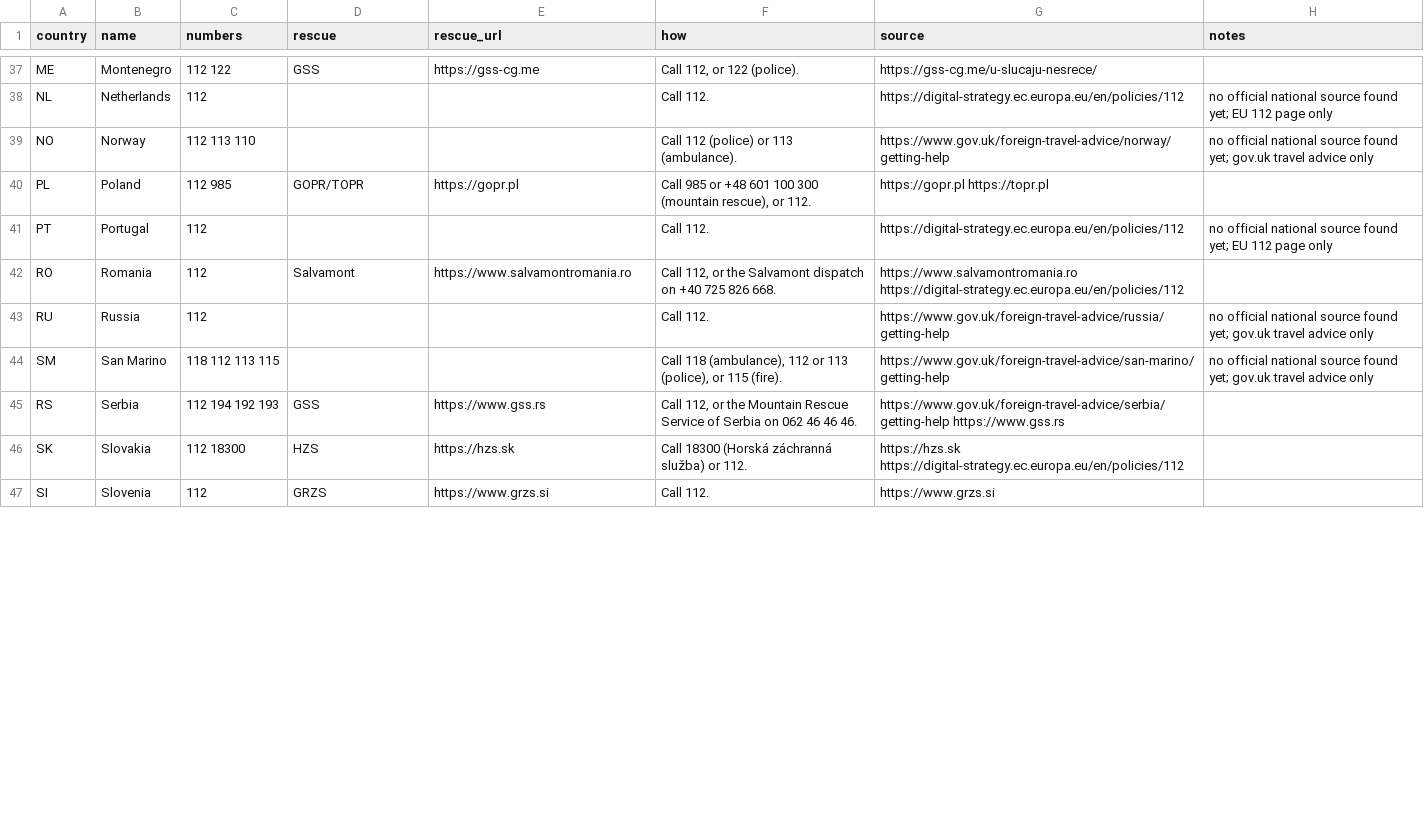
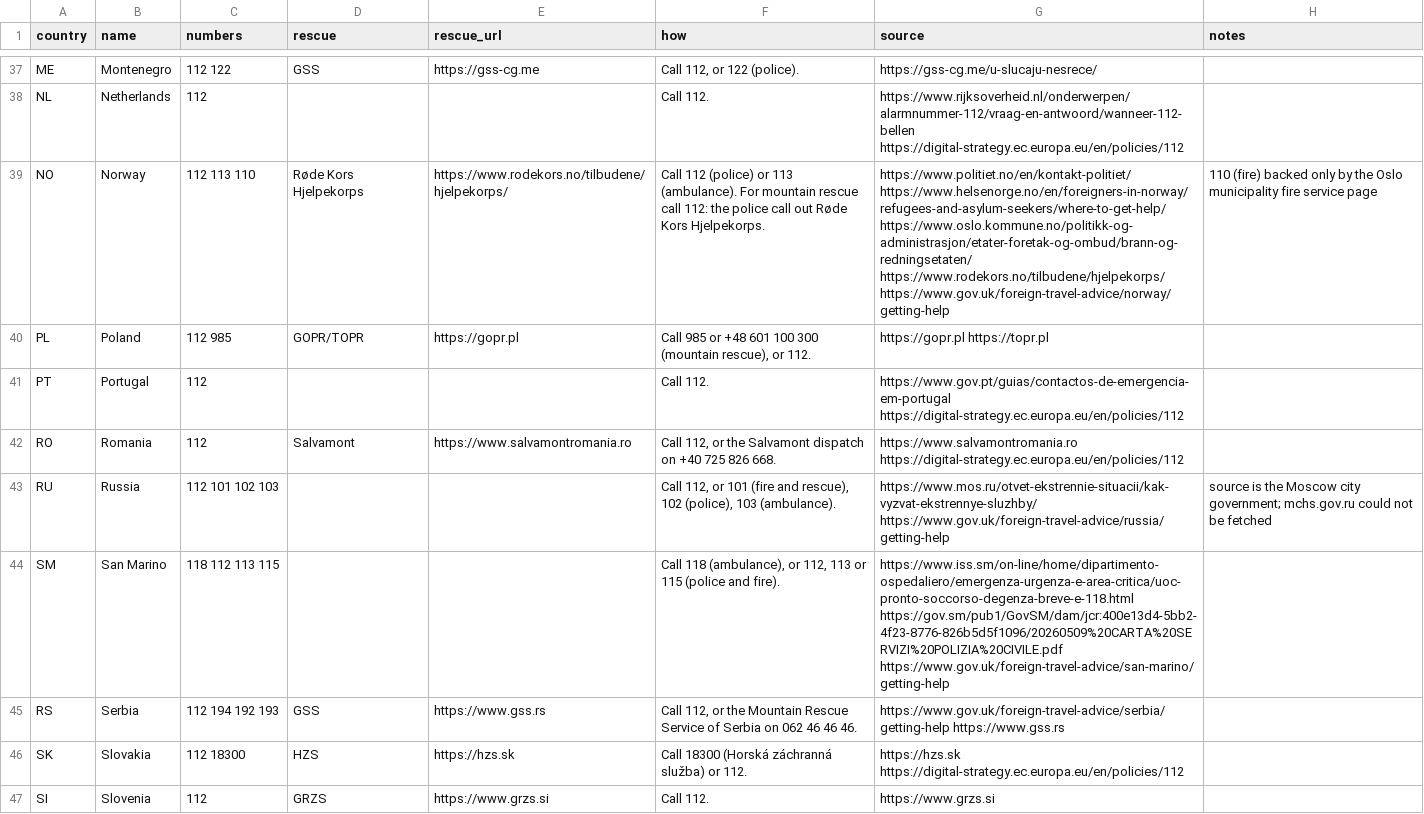
Before and after one commit to mjordanic/outdoors_destinations, a CSV file: src/dayhike/data/emergency.csv, drawn as a sheet; only a part is shown, gaps mark what is left out; the diff covers the shown part only; the diff names each change by its address in the sheet, - before the commit and + after, or states it on an @@ line.

Commit message:
no-mistakes(review): Official emergency sources for 35 countries; panel links all sources

```diff
--- a/src/dayhike/data/emergency.csv
+++ b/src/dayhike/data/emergency.csv
-G38 (source): https://digital-strategy.ec.europa.eu/en/policies/112
+G38 (source): https://www.rijksoverheid.nl/onderwerpen/alarmnummer-112/vraag-en-antwoord/wanneer-112-bellen https://digital-strategy.ec.europa.eu/en/policies/112
-H38 (notes): no official national source found yet; EU 112 page only
+H38 (notes): (empty)
-D39 (rescue): (empty)
+D39 (rescue): Røde Kors Hjelpekorps
-E39 (rescue_url): (empty)
+E39 (rescue_url): https://www.rodekors.no/tilbudene/hjelpekorps/
-F39 (how): …113 (ambulance).
+F39 (how): …113 (ambulance). For mountain rescue call 112: the police call out Røde Kors Hjelpekorps.
-G39 (source): https://www.gov.uk/foreign-travel-advice/norway/getting-help
+G39 (source): https://www.politiet.no/en/kontakt-politiet/ https://www.helsenorge.no/en/foreigners-in-norway/refugees-and-asylum-seekers/where-to-get-help/ https://www.oslo.kommune.no/politikk-og-administrasjon/etater-foretak-og-ombud/brann-og-redningsetaten/ https://www.rodekors.no/tilbudene/hjelpekorps/ https://www.gov.uk/foreign-travel-advice/norway/getting-help
-H39 (notes): no official national source found yet; gov.uk travel advice only
+H39 (notes): 110 (fire) backed only by the Oslo municipality fire service page
-G41 (source): https://digital-strategy.ec.europa.eu/en/policies/112
+G41 (source): https://www.gov.pt/guias/contactos-de-emergencia-em-portugal https://digital-strategy.ec.europa.eu/en/policies/112
-H41 (notes): no official national source found yet; EU 112 page only
+H41 (notes): (empty)
-C43 (numbers): 112
+C43 (numbers): 112 101 102 103
-F43 (how): Call 112.
+F43 (how): Call 112, or 101 (fire and rescue), 102 (police), 103 (ambulance).
-G43 (source): https://www.gov.uk/foreign-travel-advice/russia/getting-help
+G43 (source): https://www.mos.ru/otvet-ekstrennie-situacii/kak-vyzvat-ekstrennye-sluzhby/ https://www.gov.uk/foreign-travel-advice/russia/getting-help
-H43 (notes): no official national source found yet; gov.uk travel advice only
+H43 (notes): source is the Moscow city government; mchs.gov.ru could not be fetched
-F44 (how): …118 (ambulance), 112 or 113 (police), or 115 (fire).
+F44 (how): …118 (ambulance), or 112, 113 or 115 (police and fire).
-G44 (source): https://www.gov.uk/foreign-travel-advice/san-marino/getting-help
+G44 (source): https://www.iss.sm/on-line/home/dipartimento-ospedaliero/emergenza-urgenza-e-area-critica/uoc-pronto-soccorso-degenza-breve-e-118.html https://gov.sm/pub1/GovSM/dam/jcr:400e13d4-5bb2-4f23-8776-826b5d5f1096/20260509%20CARTA%20SERVIZI%20POLIZIA%20CIVILE.pdf https://www.gov.uk/foreign-travel-advice/san-marino/getting-help
-H44 (notes): no official national source found yet; gov.uk travel advice only
+H44 (notes): (empty)
```
Also changed, not shown: 73 edited cells elsewhere in this file, 2 other files.
